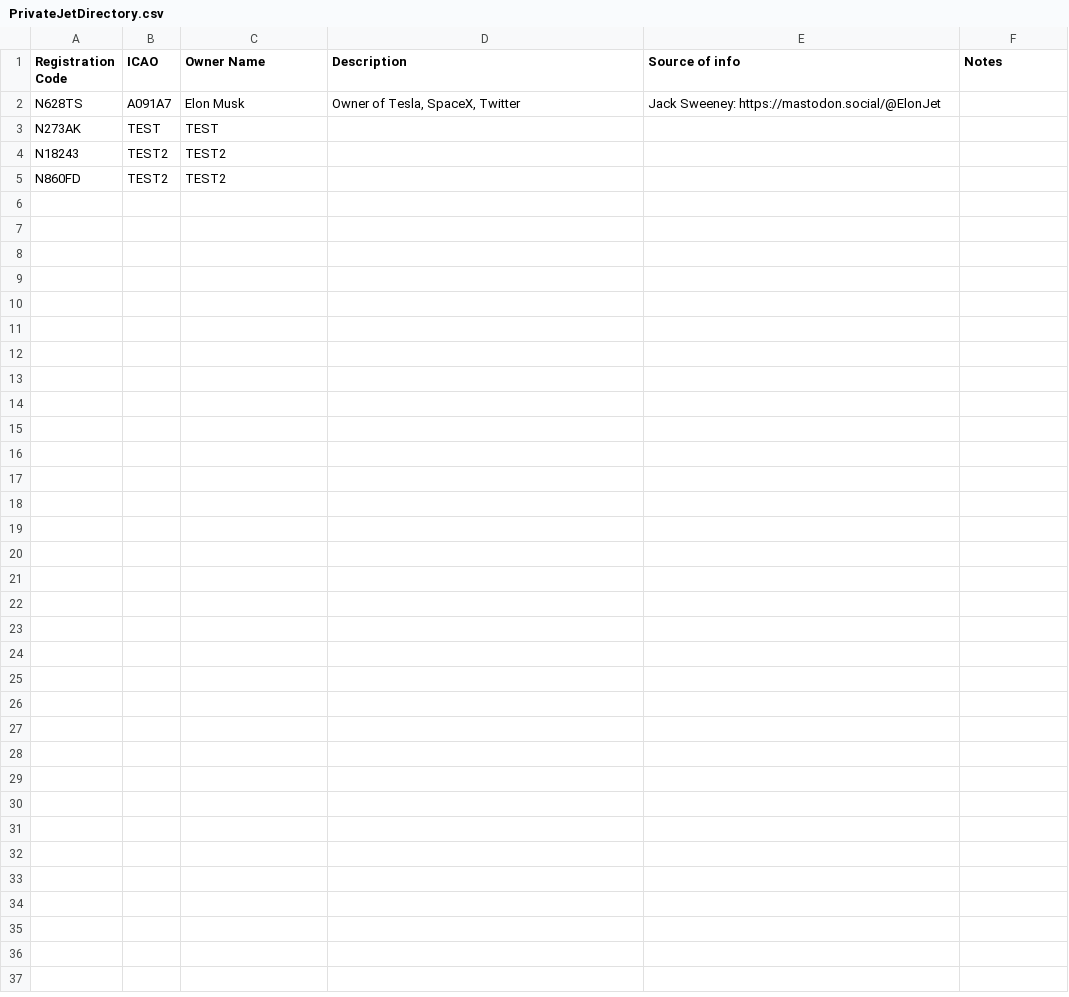
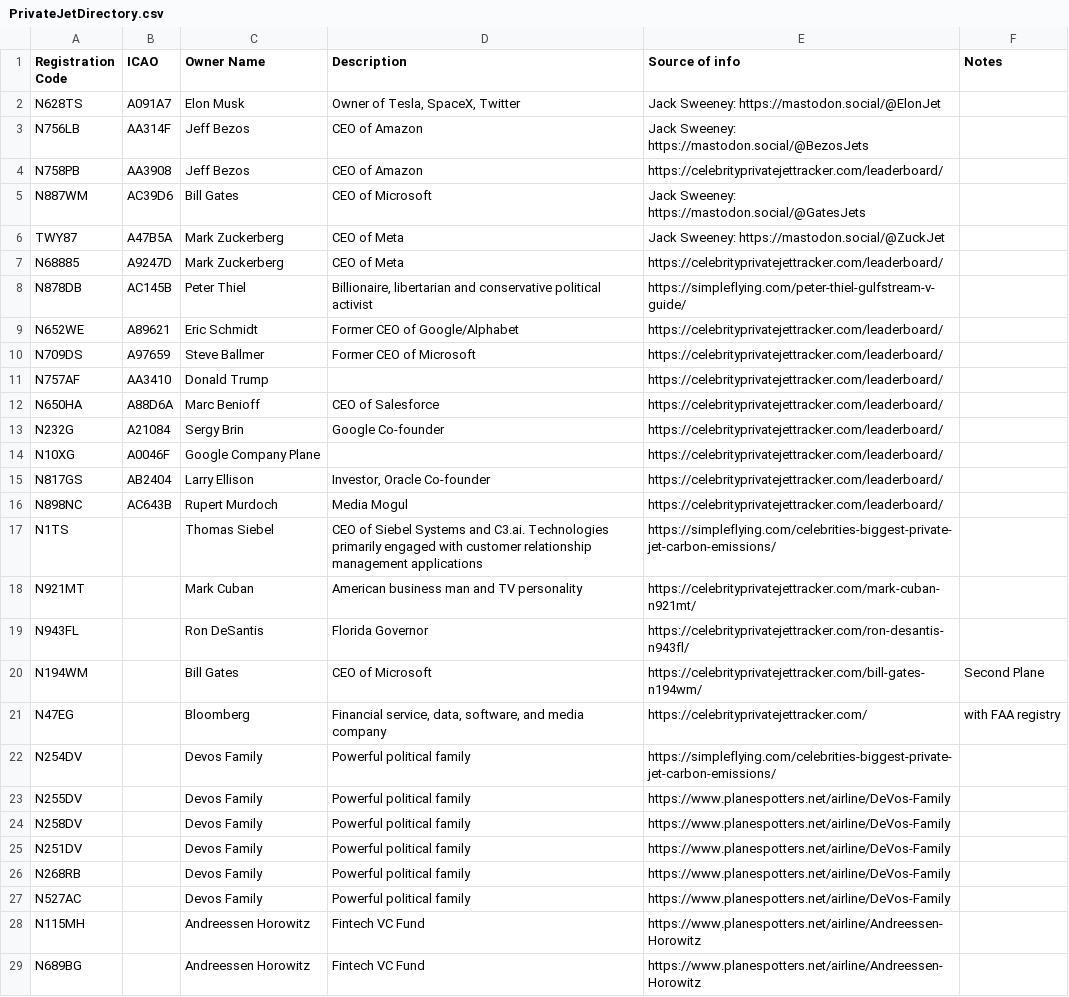
Before and after one commit to henrikwpalmer/power_tracker, a CSV file: PrivateJetDirectory.csv, drawn as a sheet.

```diff
--- a/PrivateJetDirectory.csv
+++ b/PrivateJetDirectory.csv
@@ -2,4 +2,28 @@ Registration Code,ICAO,Owner Name,Description,Source of info,Notes
 N628TS,A091A7,Elon Musk,"Owner of Tesla, SpaceX, Twitter",Jack Sweeney: https://mastodon.social/@ElonJet,
-N273AK, TEST ,TEST, , ,
-N18243, TEST2 ,TEST2, , ,
-N860FD, TEST2 ,TEST2, , ,
+N756LB,AA314F,Jeff Bezos,CEO of Amazon,Jack Sweeney: https://mastodon.social/@BezosJets,
+N758PB,AA3908,Jeff Bezos,CEO of Amazon,https://celebrityprivatejettracker.com/leaderboard/,
+N887WM,AC39D6,Bill Gates,CEO of Microsoft,Jack Sweeney: https://mastodon.social/@GatesJets,
+TWY87,A47B5A,Mark Zuckerberg,CEO of Meta,Jack Sweeney: https://mastodon.social/@ZuckJet,
+N68885,A9247D,Mark Zuckerberg,CEO of Meta,https://celebrityprivatejettracker.com/leaderboard/,
+N878DB,AC145B,Peter Thiel,"Billionaire, libertarian and conservative political activist",https://simpleflying.com/peter-thiel-gulfstream-v-guide/,
+N652WE,A89621,Eric Schmidt,Former CEO of Google/Alphabet,https://celebrityprivatejettracker.com/leaderboard/,
+N709DS,A97659,Steve Ballmer,Former CEO of Microsoft,https://celebrityprivatejettracker.com/leaderboard/,
+N757AF,AA3410,Donald Trump,,https://celebrityprivatejettracker.com/leaderboard/,
+N650HA,A88D6A,Marc Benioff,CEO of Salesforce,https://celebrityprivatejettracker.com/leaderboard/,
+N232G,A21084,Sergy Brin,Google Co-founder,https://celebrityprivatejettracker.com/leaderboard/,
+N10XG,A0046F,Google Company Plane,,https://celebrityprivatejettracker.com/leaderboard/,
+N817GS,AB2404,Larry Ellison,"Investor, Oracle Co-founder",https://celebrityprivatejettracker.com/leaderboard/,
+N898NC,AC643B,Rupert Murdoch,Media Mogul,https://celebrityprivatejettracker.com/leaderboard/,
+N1TS,,Thomas Siebel,CEO of Siebel Systems and C3.ai. Technologies primarily engaged with customer relationship management applications,https://simpleflying.com/celebrities-biggest-private-jet-carbon-emissions/,
+N921MT,,Mark Cuban,American business man and TV personality,https://celebrityprivatejettracker.com/mark-cuban-n921mt/,
+N943FL,,Ron DeSantis,Florida Governor,https://celebrityprivatejettracker.com/ron-desantis-n943fl/,
+N194WM,,Bill Gates,CEO of Microsoft,https://celebrityprivatejettracker.com/bill-gates-n194wm/,Second Plane
+N47EG,,Bloomberg,"Financial service, data, software, and media company",https://celebrityprivatejettracker.com/,with FAA registry
+N254DV,,Devos Family,Powerful political family,https://simpleflying.com/celebrities-biggest-private-jet-carbon-emissions/,
+N255DV,,Devos Family,Powerful political family,https://www.planespotters.net/airline/DeVos-Family,
+N258DV,,Devos Family,Powerful political family,https://www.planespotters.net/airline/DeVos-Family,
+N251DV,,Devos Family,Powerful political family,https://www.planespotters.net/airline/DeVos-Family,
+N268RB,,Devos Family,Powerful political family,https://www.planespotters.net/airline/DeVos-Family,
+N527AC,,Devos Family,Powerful political family,https://www.planespotters.net/airline/DeVos-Family,
+N115MH,,Andreessen Horowitz,Fintech VC Fund,https://www.planespotters.net/airline/Andreessen-Horowitz,
+N689BG,,Andreessen Horowitz,Fintech VC Fund,https://www.planespotters.net/airline/Andreessen-Horowitz,
```
Also changed, not shown: 2 other files.
